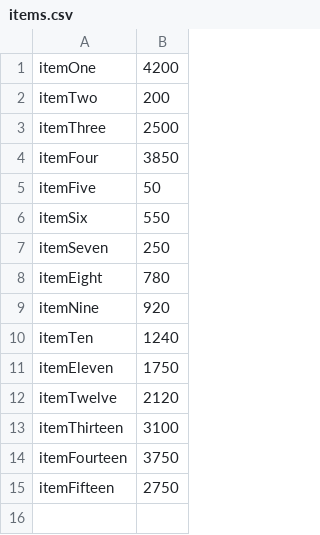
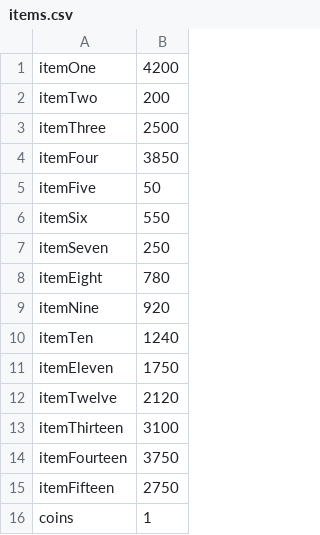
Before and after one commit to Morten-JO/GDSRT, a CSV file: res/items.csv, drawn as a sheet.

```diff
--- a/res/items.csv
+++ b/res/items.csv
@@ -15 +15,2 @@ itemFourteen,3750
 itemFifteen,2750
+coins,1
```
Also changed, not shown: 50 other files.
